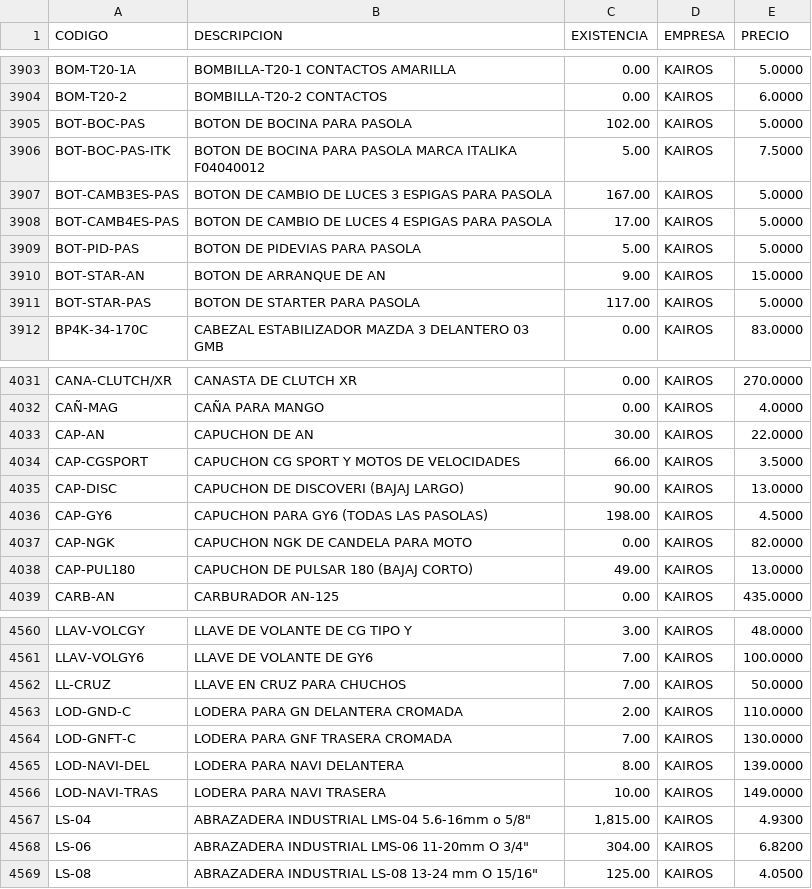
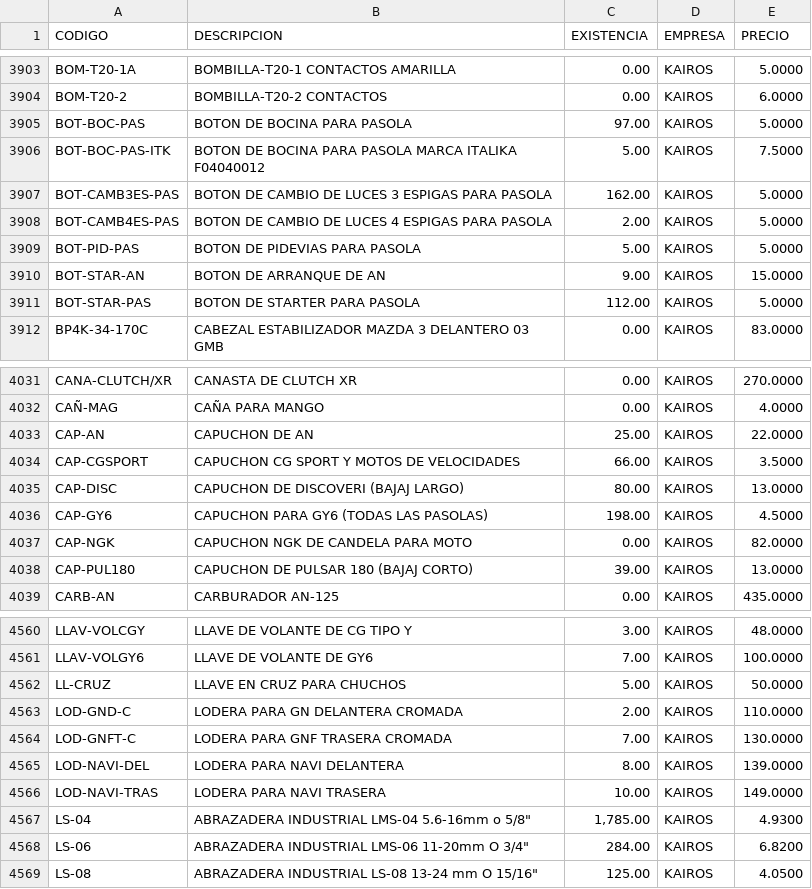
Before and after one commit to AgeX005/surja, a CSV file: PRODUCTOS.csv, drawn as a sheet; only a part is shown, gaps mark what is left out; the diff covers the shown part only.

```diff
--- a/PRODUCTOS.csv
+++ b/PRODUCTOS.csv
@@ -3904,9 +3904,9 @@ BOM-T20-1A;BOMBILLA-T20-1 CONTACTOS AMARILLA;0.00 ;KAIROS;5.0000
 BOM-T20-2;BOMBILLA-T20-2 CONTACTOS;0.00 ;KAIROS;6.0000
-BOT-BOC-PAS;BOTON DE BOCINA  PARA PASOLA;102.00 ;KAIROS;5.0000
+BOT-BOC-PAS;BOTON DE BOCINA  PARA PASOLA;97.00 ;KAIROS;5.0000
 BOT-BOC-PAS-ITK;BOTON DE BOCINA  PARA PASOLA MARCA ITALIKA F04040012;5.00 ;KAIROS;7.5000
-BOT-CAMB3ES-PAS;BOTON DE CAMBIO DE LUCES 3 ESPIGAS PARA PASOLA;167.00 ;KAIROS;5.0000
-BOT-CAMB4ES-PAS;BOTON DE CAMBIO DE LUCES 4 ESPIGAS PARA PASOLA;17.00 ;KAIROS;5.0000
+BOT-CAMB3ES-PAS;BOTON DE CAMBIO DE LUCES 3 ESPIGAS PARA PASOLA;162.00 ;KAIROS;5.0000
+BOT-CAMB4ES-PAS;BOTON DE CAMBIO DE LUCES 4 ESPIGAS PARA PASOLA;2.00 ;KAIROS;5.0000
 BOT-PID-PAS;BOTON DE PIDEVIAS PARA PASOLA;5.00 ;KAIROS;5.0000
 BOT-STAR-AN;BOTON DE ARRANQUE DE AN;9.00 ;KAIROS;15.0000
-BOT-STAR-PAS;BOTON DE STARTER PARA PASOLA;117.00 ;KAIROS;5.0000
+BOT-STAR-PAS;BOTON DE STARTER PARA PASOLA;112.00 ;KAIROS;5.0000
 BP4K-34-170C;CABEZAL ESTABILIZADOR MAZDA 3 DELANTERO 03 GMB;0.00 ;KAIROS;83.0000
@@ -4032,8 +4032,8 @@ CANA-CLUTCH/XR;CANASTA DE CLUTCH XR;0.00 ;KAIROS;270.0000
 CAÑ-MAG;CAÑA PARA MANGO;0.00 ;KAIROS;4.0000
-CAP-AN;CAPUCHON DE AN;30.00 ;KAIROS;22.0000
+CAP-AN;CAPUCHON DE AN;25.00 ;KAIROS;22.0000
 CAP-CGSPORT;CAPUCHON CG SPORT Y MOTOS DE VELOCIDADES;66.00 ;KAIROS;3.5000
-CAP-DISC;CAPUCHON DE DISCOVERI (BAJAJ LARGO);90.00 ;KAIROS;13.0000
+CAP-DISC;CAPUCHON DE DISCOVERI (BAJAJ LARGO);80.00 ;KAIROS;13.0000
 CAP-GY6;CAPUCHON PARA GY6 (TODAS LAS PASOLAS);198.00 ;KAIROS;4.5000
 CAP-NGK;CAPUCHON NGK DE CANDELA PARA MOTO;0.00 ;KAIROS;82.0000
-CAP-PUL180;CAPUCHON DE PULSAR 180 (BAJAJ CORTO);49.00 ;KAIROS;13.0000
+CAP-PUL180;CAPUCHON DE PULSAR 180 (BAJAJ CORTO);39.00 ;KAIROS;13.0000
 CARB-AN;CARBURADOR AN-125;0.00 ;KAIROS;435.0000
@@ -4561,3 +4561,3 @@ LLAV-VOLCGY;LLAVE DE VOLANTE DE CG TIPO Y;3.00 ;KAIROS;48.0000
 LLAV-VOLGY6;LLAVE DE VOLANTE DE GY6;7.00 ;KAIROS;100.0000
-LL-CRUZ;LLAVE EN CRUZ PARA CHUCHOS;7.00 ;KAIROS;50.0000
+LL-CRUZ;LLAVE EN CRUZ PARA CHUCHOS;5.00 ;KAIROS;50.0000
 LOD-GND-C;LODERA PARA GN DELANTERA CROMADA;2.00 ;KAIROS;110.0000
@@ -4566,4 +4566,4 @@ LOD-NAVI-DEL;LODERA PARA NAVI DELANTERA;8.00 ;KAIROS;139.0000
 LOD-NAVI-TRAS;LODERA PARA NAVI TRASERA;10.00 ;KAIROS;149.0000
-LS-04;"ABRAZADERA INDUSTRIAL LMS-04 5.6-16mm o 5/8""";1,815.00 ;KAIROS;4.9300
-LS-06;"ABRAZADERA INDUSTRIAL LMS-06 11-20mm O 3/4""";304.00 ;KAIROS;6.8200
+LS-04;"ABRAZADERA INDUSTRIAL LMS-04 5.6-16mm o 5/8""";1,785.00 ;KAIROS;4.9300
+LS-06;"ABRAZADERA INDUSTRIAL LMS-06 11-20mm O 3/4""";284.00 ;KAIROS;6.8200
 LS-08;"ABRAZADERA INDUSTRIAL LS-08 13-24 mm O 15/16""";125.00 ;KAIROS;4.0500
```
Also changed, not shown: 89 edited cells elsewhere in this file.
